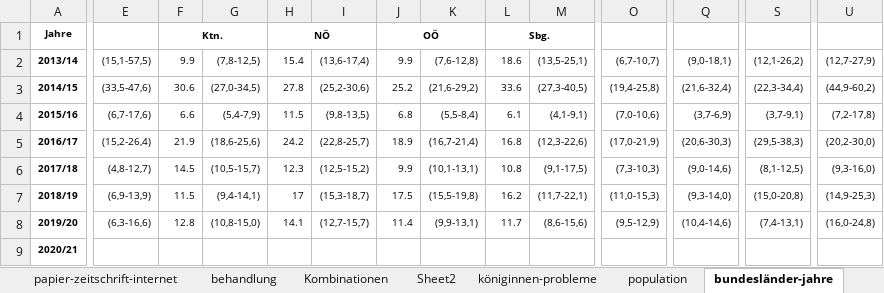
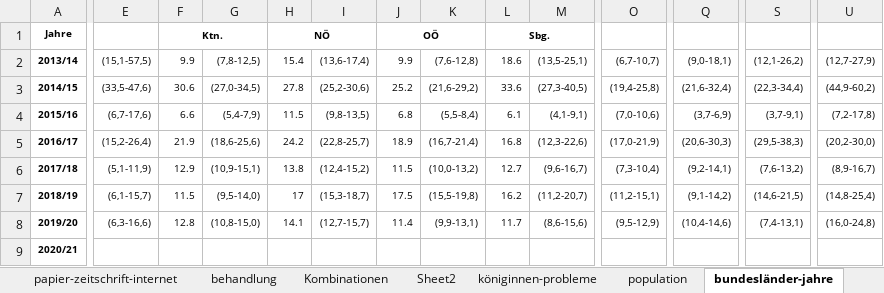
Before and after one commit to HannesOberreiter/coloss_austria_colony_losses_zukunftbiene2, an Excel workbook: data/tables.xlsx, sheet bundesländer-jahre, drawn as a sheet; only a part is shown, gaps mark what is left out; values as stored, in another font and other column widths than the file's, no borders; the diff covers the shown part only; the diff names each change by its address in the sheet, - before the commit and + after, or states it on an @@ line.

```diff
--- a/data/tables.xlsx (sheet bundesländer-jahre)
+++ b/data/tables.xlsx (sheet bundesländer-jahre)
-E6: (4,8-12,7)
+E6: (5,1-11,9)
-F6: 14.5
+F6: 12.9
-G6: (10,5-15,7)
+G6: (10,9-15,1)
-H6: 12.3
+H6: 13.8
-I6: (12,5-15,2)
+I6: (12,4-15,2)
-J6: 9.9
+J6: 11.5
-K6: (10,1-13,1)
+K6: (10,0-13,2)
-L6: 10.8
+L6: 12.7
-M6: (9,1-17,5)
+M6: (9,6-16,7)
-O6: (7,3-10,3)
+O6: (7,3-10,4)
-Q6: (9,0-14,6)
+Q6: (9,2-14,1)
-S6: (8,1-12,5)
+S6: (7,6-13,2)
-U6: (9,3-16,0)
+U6: (8,9-16,7)
-E7: (6,9-13,9)
+E7: (6,1-15,7)
-G7: (9,4-14,1)
+G7: (9,5-14,0)
-M7: (11,7-22,1)
+M7: (11,2-20,7)
-O7: (11,0-15,3)
+O7: (11,2-15,1)
-Q7: (9,3-14,0)
+Q7: (9,1-14,2)
-S7: (15,0-20,8)
+S7: (14,6-21,5)
-U7: (14,9-25,3)
+U7: (14,8-25,4)
```
Also changed, not shown: 3 edited cells elsewhere in this sheet, 5 other files.
